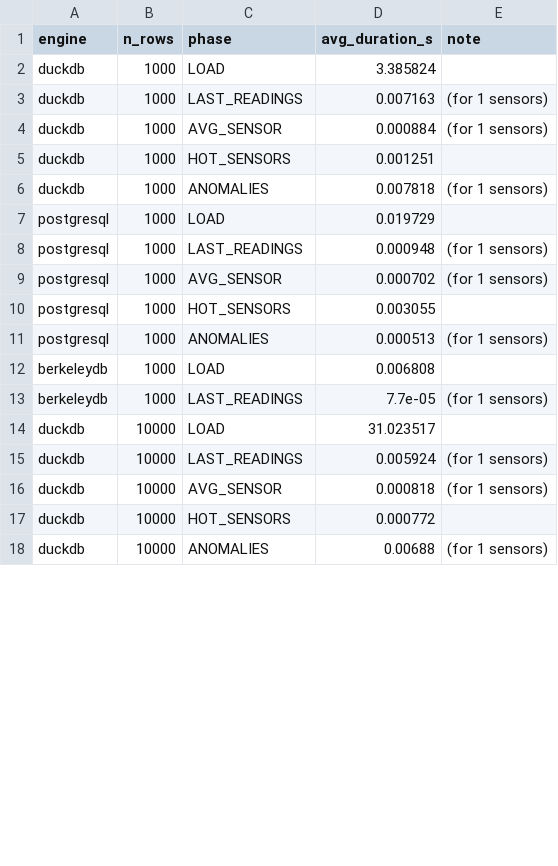
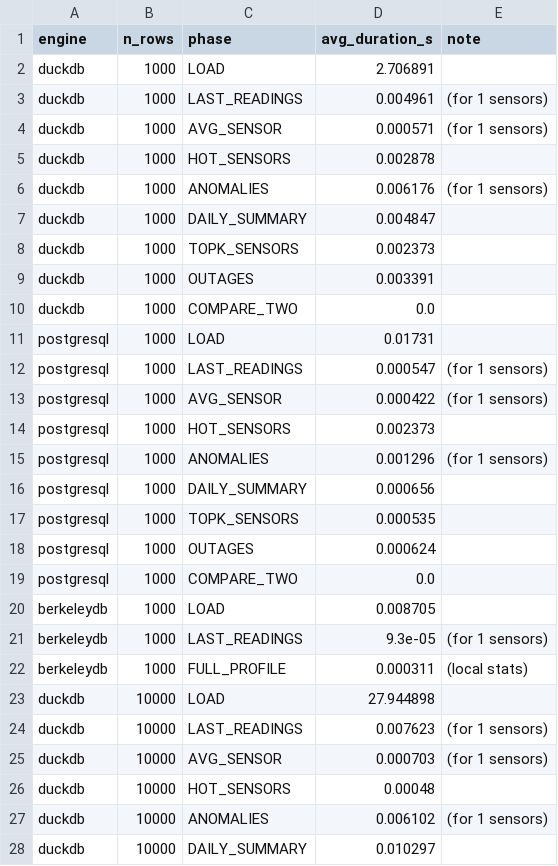
Before and after one commit to Ethanrogge/iot_sensor_db, a CSV file: app_benchmark_results.csv, drawn as a sheet; only a part is shown; the diff covers the shown part only.

Commit message:
fusion benchmark

```diff
--- a/app_benchmark_results.csv
+++ b/app_benchmark_results.csv
@@ -1,18 +1,28 @@
 engine,n_rows,phase,avg_duration_s,note
-duckdb,1000,LOAD,3.385824,
-duckdb,1000,LAST_READINGS,0.007163,(for 1 sensors)
-duckdb,1000,AVG_SENSOR,0.000884,(for 1 sensors)
-duckdb,1000,HOT_SENSORS,0.001251,
-duckdb,1000,ANOMALIES,0.007818,(for 1 sensors)
-postgresql,1000,LOAD,0.019729,
-postgresql,1000,LAST_READINGS,0.000948,(for 1 sensors)
-postgresql,1000,AVG_SENSOR,0.000702,(for 1 sensors)
-postgresql,1000,HOT_SENSORS,0.003055,
-postgresql,1000,ANOMALIES,0.000513,(for 1 sensors)
-berkeleydb,1000,LOAD,0.006808,
-berkeleydb,1000,LAST_READINGS,7.7e-05,(for 1 sensors)
-duckdb,10000,LOAD,31.023517,
-duckdb,10000,LAST_READINGS,0.005924,(for 1 sensors)
-duckdb,10000,AVG_SENSOR,0.000818,(for 1 sensors)
-duckdb,10000,HOT_SENSORS,0.000772,
-duckdb,10000,ANOMALIES,0.00688,(for 1 sensors)
+duckdb,1000,LOAD,2.706891,
+duckdb,1000,LAST_READINGS,0.004961,(for 1 sensors)
+duckdb,1000,AVG_SENSOR,0.000571,(for 1 sensors)
+duckdb,1000,HOT_SENSORS,0.002878,
+duckdb,1000,ANOMALIES,0.006176,(for 1 sensors)
+duckdb,1000,DAILY_SUMMARY,0.004847,
+duckdb,1000,TOPK_SENSORS,0.002373,
+duckdb,1000,OUTAGES,0.003391,
+duckdb,1000,COMPARE_TWO,0.0,
+postgresql,1000,LOAD,0.01731,
+postgresql,1000,LAST_READINGS,0.000547,(for 1 sensors)
+postgresql,1000,AVG_SENSOR,0.000422,(for 1 sensors)
+postgresql,1000,HOT_SENSORS,0.002373,
+postgresql,1000,ANOMALIES,0.001296,(for 1 sensors)
+postgresql,1000,DAILY_SUMMARY,0.000656,
+postgresql,1000,TOPK_SENSORS,0.000535,
+postgresql,1000,OUTAGES,0.000624,
+postgresql,1000,COMPARE_TWO,0.0,
+berkeleydb,1000,LOAD,0.008705,
+berkeleydb,1000,LAST_READINGS,9.3e-05,(for 1 sensors)
+berkeleydb,1000,FULL_PROFILE,0.000311,(local stats)
+duckdb,10000,LOAD,27.944898,
+duckdb,10000,LAST_READINGS,0.007623,(for 1 sensors)
+duckdb,10000,AVG_SENSOR,0.000703,(for 1 sensors)
+duckdb,10000,HOT_SENSORS,0.00048,
+duckdb,10000,ANOMALIES,0.006102,(for 1 sensors)
+duckdb,10000,DAILY_SUMMARY,0.010297,
```
Also changed, not shown: 17 added rows and 19 edited cells elsewhere in this file, 2 other files.
